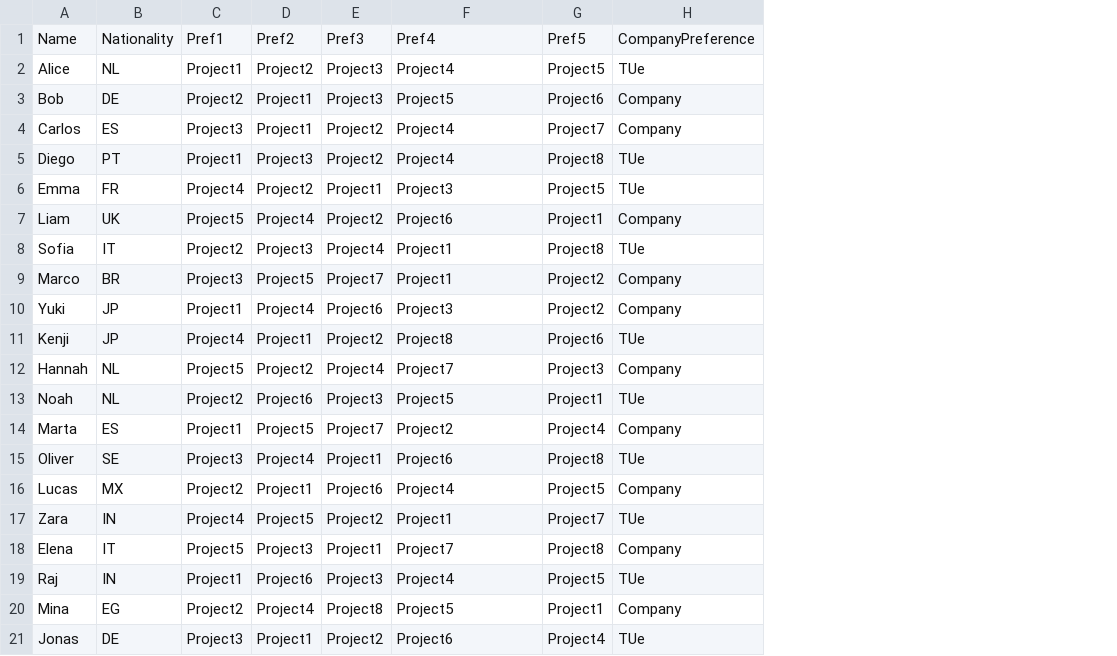
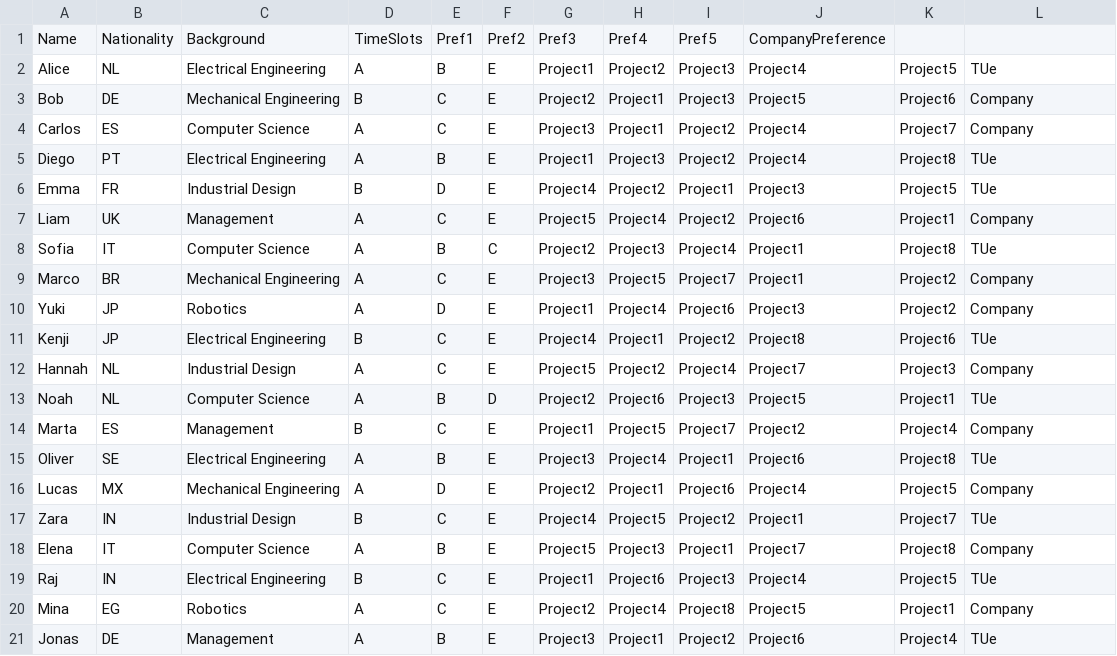
Before and after one commit to RafdelR/Team-Internship-Project-Allocation, a CSV file: student_preferences.csv, drawn as a sheet; addresses are those after the commit; the diff names each change by its address in the sheet, - before the commit and + after, or states it on an @@ line.

```diff
--- a/student_preferences.csv
+++ b/student_preferences.csv
+column C, rows 1-21: Background | Electrical Engineering | Mechanical Engineering | Computer Science | Electrical Engineering | Industrial Design | Management | Computer Science | Mechanical Engineering | Robotics | Electrical Engineering | Industrial Design | Computer Science | Management | Electrical Engineering | Mechanical Engineering | Industrial Design | Computer Science | Electrical Engineering | Robotics | Management
+column D, rows 1-21: TimeSlots | A | B | A | A | B | A | A | A | A | B | A | A | B | A | A | B | A | B | A | A
+column E, rows 1-21: Pref1 | B | C | C | B | D | C | B | C | D | C | C | B | C | B | D | C | B | C | C | B
+column F, rows 1-21: Pref2 | E | E | E | E | E | E | C | E | E | E | E | D | E | E | E | E | E | E | E | E
-G1: Pref1
+G1: Pref3
-H1: Pref2
+H1: Pref4
-I1: Pref3
+I1: Pref5
-J1: Pref4
+J1: CompanyPreference
-K1: Pref5
+K1: (empty)
-L1: CompanyPreference
+L1: (empty)
```
Also changed, not shown: 2 other files.
